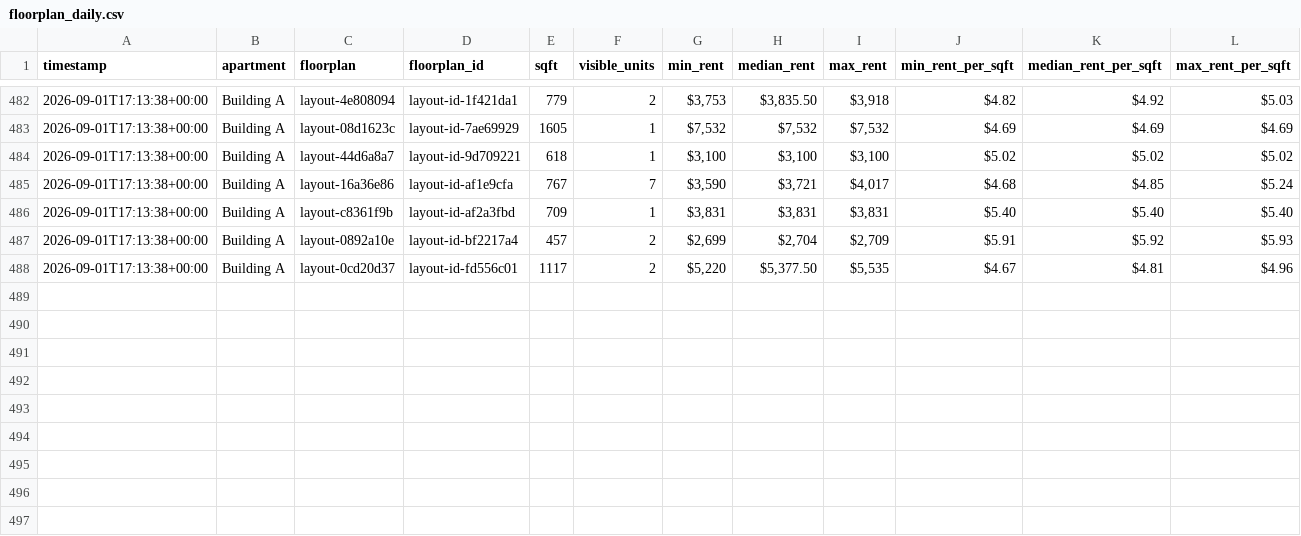
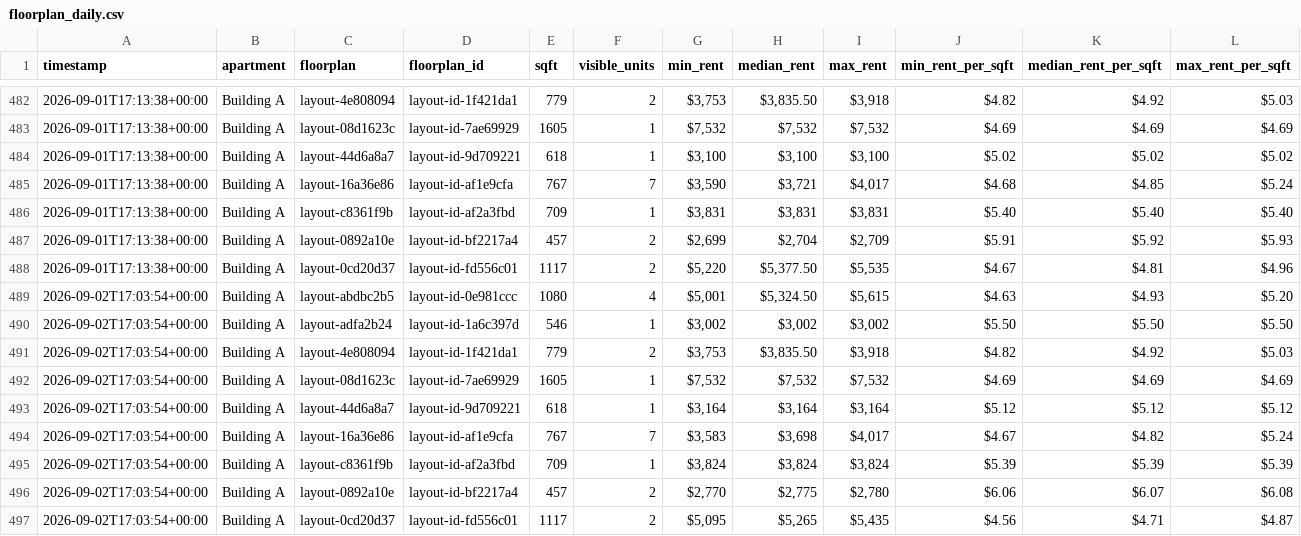
Before and after one commit to playuhh/tracker, a CSV file: data/floorplan_daily.csv, drawn as a sheet; only a part is shown, gaps mark what is left out; rows hold the shown columns only; the diff names each change by its address in the sheet, - before the commit and + after, or states it on an @@ line.

```diff
--- a/data/floorplan_daily.csv
+++ b/data/floorplan_daily.csv
+row 489: 2026-09-02T17:03:54+00:00 | Building A | layout-abdbc2b5 | layout-id-0e981ccc | 1080 | 4 | $5,001 | $5,324.50 | $5,615 | $4.63 | $4.93 | $5.20
+row 490: 2026-09-02T17:03:54+00:00 | Building A | layout-adfa2b24 | layout-id-1a6c397d | 546 | 1 | $3,002 | $3,002 | $3,002 | $5.50 | $5.50 | $5.50
+row 491: 2026-09-02T17:03:54+00:00 | Building A | layout-4e808094 | layout-id-1f421da1 | 779 | 2 | $3,753 | $3,835.50 | $3,918 | $4.82 | $4.92 | $5.03
+row 492: 2026-09-02T17:03:54+00:00 | Building A | layout-08d1623c | layout-id-7ae69929 | 1605 | 1 | $7,532 | $7,532 | $7,532 | $4.69 | $4.69 | $4.69
+row 493: 2026-09-02T17:03:54+00:00 | Building A | layout-44d6a8a7 | layout-id-9d709221 | 618 | 1 | $3,164 | $3,164 | $3,164 | $5.12 | $5.12 | $5.12
+row 494: 2026-09-02T17:03:54+00:00 | Building A | layout-16a36e86 | layout-id-af1e9cfa | 767 | 7 | $3,583 | $3,698 | $4,017 | $4.67 | $4.82 | $5.24
+row 495: 2026-09-02T17:03:54+00:00 | Building A | layout-c8361f9b | layout-id-af2a3fbd | 709 | 1 | $3,824 | $3,824 | $3,824 | $5.39 | $5.39 | $5.39
+row 496: 2026-09-02T17:03:54+00:00 | Building A | layout-0892a10e | layout-id-bf2217a4 | 457 | 2 | $2,770 | $2,775 | $2,780 | $6.06 | $6.07 | $6.08
+row 497: 2026-09-02T17:03:54+00:00 | Building A | layout-0cd20d37 | layout-id-fd556c01 | 1117 | 2 | $5,095 | $5,265 | $5,435 | $4.56 | $4.71 | $4.87
```
Also changed, not shown: data/scrape_runs.csv, data/unit_prices.csv, 2 other files.
